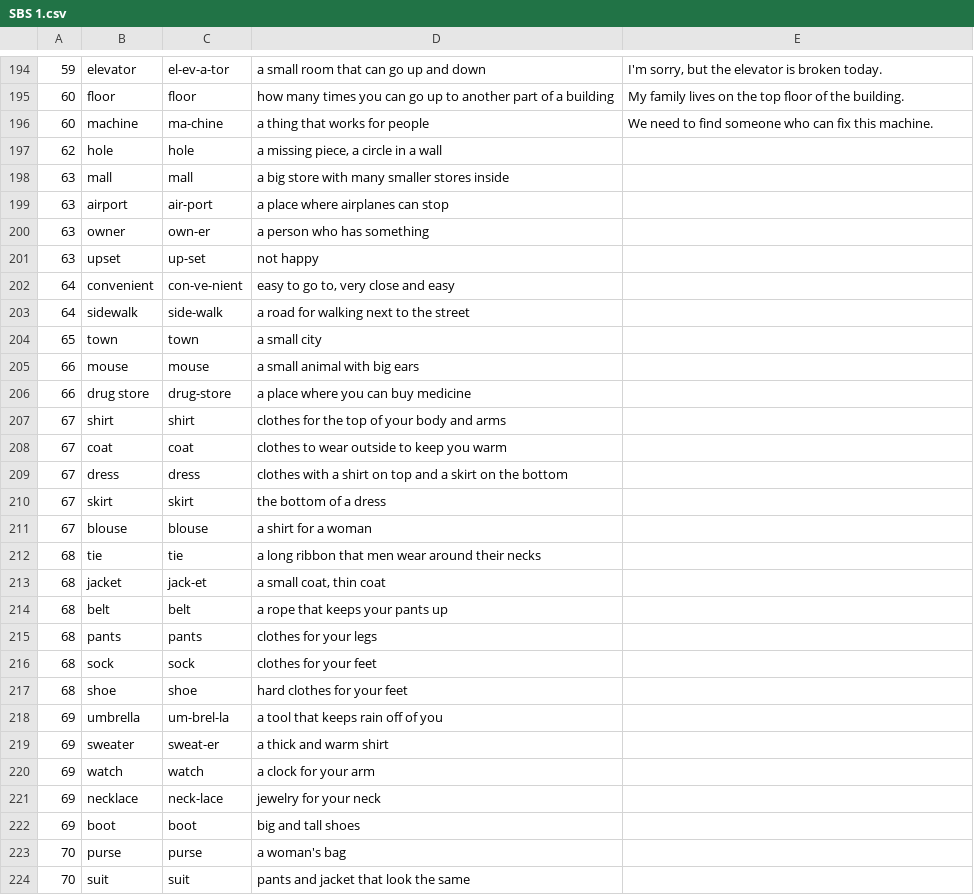
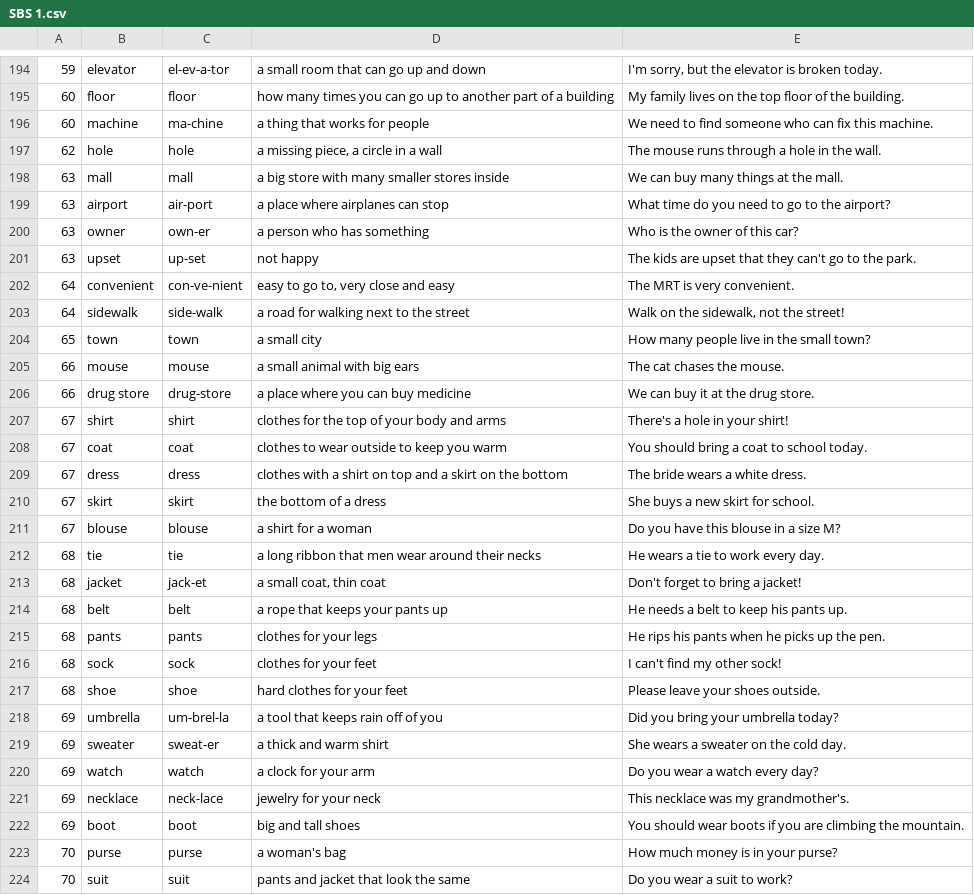
Before and after one commit to CodapopKSP/VL-Creator-Tool, a CSV file: Books/Side By Side/SBS 1.csv, drawn as a sheet; only a part is shown, gaps mark what is left out; the diff covers the shown part only.

```diff
--- a/Books/Side By Side/SBS 1.csv
+++ b/Books/Side By Side/SBS 1.csv
@@ -196,29 +196,29 @@
 60;"machine";"ma-chine";"a thing that works for people";"We need to find someone who can fix this machine."
-62;"hole";"hole";"a missing piece, a circle in a wall";
-63;"mall";"mall";"a big store with many smaller stores inside";
-63;"airport";"air-port";"a place where airplanes can stop";
-63;"owner";"own-er";"a person who has something";
-63;"upset";"up-set";"not happy";
-64;"convenient";"con-ve-nient";"easy to go to, very close and easy";
-64;"sidewalk";"side-walk";"a road for walking next to the street";
-65;"town";"town";"a small city";
-66;"mouse";"mouse";"a small animal with big ears";
-66;"drug store";"drug-store";"a place where you can buy medicine";
-67;"shirt";"shirt";"clothes for the top of your body and arms";
-67;"coat";"coat";"clothes to wear outside to keep you warm";
-67;"dress";"dress";"clothes with a shirt on top and a skirt on the bottom";
-67;"skirt";"skirt";"the bottom of a dress";
-67;"blouse";"blouse";"a shirt for a woman";
-68;"tie";"tie";"a long ribbon that men wear around their necks";
-68;"jacket";"jack-et";"a small coat, thin coat";
-68;"belt";"belt";"a rope that keeps your pants up";
-68;"pants";"pants";"clothes for your legs";
-68;"sock";"sock";"clothes for your feet";
-68;"shoe";"shoe";"hard clothes for your feet";
-69;"umbrella";"um-brel-la";"a tool that keeps rain off of you";
-69;"sweater";"sweat-er";"a thick and warm shirt";
-69;"watch";"watch";"a clock for your arm";
-69;"necklace";"neck-lace";"jewelry for your neck";
-69;"boot";"boot";"big and tall shoes";
-70;"purse";"purse";"a woman's bag";
-70;"suit";"suit";"pants and jacket that look the same";
+62;"hole";"hole";"a missing piece, a circle in a wall";"The mouse runs through a hole in the wall."
+63;"mall";"mall";"a big store with many smaller stores inside";"We can buy many things at the mall."
+63;"airport";"air-port";"a place where airplanes can stop";"What time do you need to go to the airport?"
+63;"owner";"own-er";"a person who has something";"Who is the owner of this car?"
+63;"upset";"up-set";"not happy";"The kids are upset that they can't go to the park."
+64;"convenient";"con-ve-nient";"easy to go to, very close and easy";"The MRT is very convenient."
+64;"sidewalk";"side-walk";"a road for walking next to the street";"Walk on the sidewalk, not the street!"
+65;"town";"town";"a small city";"How many people live in the small town?"
+66;"mouse";"mouse";"a small animal with big ears";"The cat chases the mouse."
+66;"drug store";"drug-store";"a place where you can buy medicine";"We can buy it at the drug store."
+67;"shirt";"shirt";"clothes for the top of your body and arms";"There's a hole in your shirt!"
+67;"coat";"coat";"clothes to wear outside to keep you warm";"You should bring a coat to school today."
+67;"dress";"dress";"clothes with a shirt on top and a skirt on the bottom";"The bride wears a white dress."
+67;"skirt";"skirt";"the bottom of a dress";"She buys a new skirt for school."
+67;"blouse";"blouse";"a shirt for a woman";"Do you have this blouse in a size M?"
+68;"tie";"tie";"a long ribbon that men wear around their necks";"He wears a tie to work every day."
+68;"jacket";"jack-et";"a small coat, thin coat";"Don't forget to bring a jacket!"
+68;"belt";"belt";"a rope that keeps your pants up";"He needs a belt to keep his pants up."
+68;"pants";"pants";"clothes for your legs";"He rips his pants when he picks up the pen."
+68;"sock";"sock";"clothes for your feet";"I can't find my other sock!"
+68;"shoe";"shoe";"hard clothes for your feet";"Please leave your shoes outside."
+69;"umbrella";"um-brel-la";"a tool that keeps rain off of you";"Did you bring your umbrella today?"
+69;"sweater";"sweat-er";"a thick and warm shirt";"She wears a sweater on the cold day."
+69;"watch";"watch";"a clock for your arm";"Do you wear a watch every day?"
+69;"necklace";"neck-lace";"jewelry for your neck";"This necklace was my grandmother's."
+69;"boot";"boot";"big and tall shoes";"You should wear boots if you are climbing the mountain."
+70;"purse";"purse";"a woman's bag";"How much money is in your purse?"
+70;"suit";"suit";"pants and jacket that look the same";"Do you wear a suit to work?"
```
Also changed, not shown: 53 edited cells elsewhere in this file, Books/Phonics/Phonics A-2.csv, Books/Reading/Reading A.csv, 7 other files.
